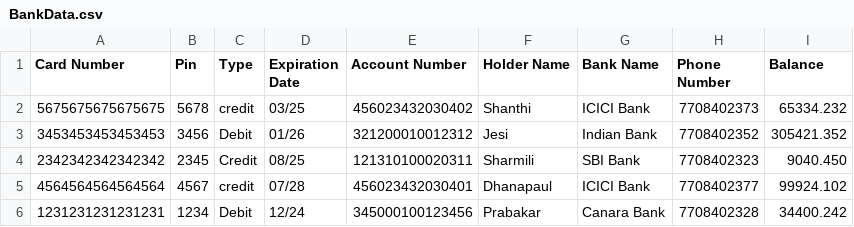
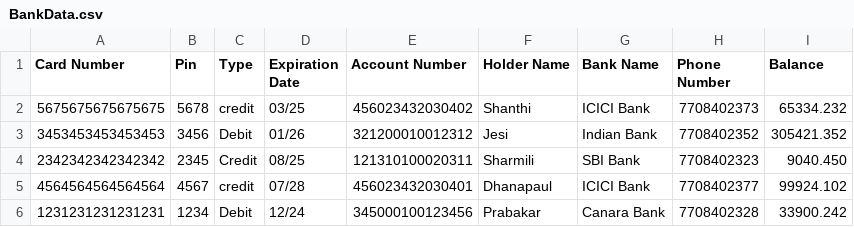
Before and after one commit to Prabakarprabakar/ATM_Project_1.0.0, a CSV file: src/atm/BankData.csv, drawn as a sheet.

```diff
--- a/src/atm/BankData.csv
+++ b/src/atm/BankData.csv
@@ -5,2 +5,2 @@ Card Number,Pin,Type,Expiration Date,Account Number,Holder Name,Bank Name,Phone
 4564564564564564,4567,credit,07/28,456023432030401,Dhanapaul,ICICI Bank,7708402377,99924.102
-1231231231231231,1234,Debit,12/24,345000100123456,Prabakar,Canara Bank,7708402328,34400.242
+1231231231231231,1234,Debit,12/24,345000100123456,Prabakar,Canara Bank,7708402328,33900.242
```
Also changed, not shown: out/production/ATM_Project/atm/BankData.csv, out/production/ATM_Project/atm/Statement/1231231231231231.csv, 13 other files.
